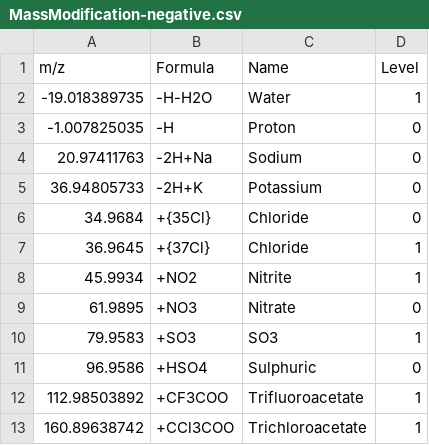
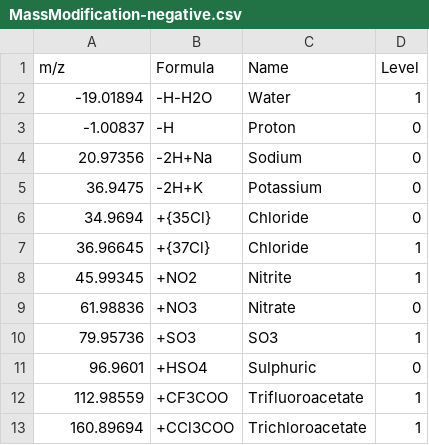
Before and after one commit to zwpwjwtz/HMDB-qt, a CSV file: src/resource/MassModification-negative.csv, drawn as a sheet.

Commit message:
Separate the mass modification list into a standalone widget.

```diff
--- a/src/resource/MassModification-negative.csv
+++ b/src/resource/MassModification-negative.csv
@@ -1,13 +1,13 @@
 m/z,Formula,Name,Level
--19.018389735,-H-H2O,Water,1
--1.007825035,-H,Proton,0
-20.97411763,-2H+Na,Sodium,0
-36.94805733,-2H+K,Potassium,0
-34.9684,+{35Cl},Chloride,0
-36.9645,+{37Cl},Chloride,1
-45.9934,+NO2,Nitrite,1
-61.9895,+NO3,Nitrate,0
-79.9583,+SO3,SO3,1
-96.9586,+HSO4,Sulphuric,0
-112.98503892,+CF3COO,Trifluoroacetate,1
-160.89638742,+CCl3COO,Trichloroacetate,1
+-19.01894,-H-H2O,Water,1
+-1.00837,-H,Proton,0
+20.97356,-2H+Na,Sodium,0
+36.9475,-2H+K,Potassium,0
+34.9694,+{35Cl},Chloride,0
+36.96645,+{37Cl},Chloride,1
+45.99345,+NO2,Nitrite,1
+61.98836,+NO3,Nitrate,0
+79.95736,+SO3,SO3,1
+96.9601,+HSO4,Sulphuric,0
+112.98559,+CF3COO,Trifluoroacetate,1
+160.89694,+CCl3COO,Trichloroacetate,1
```
Also changed, not shown: 12 other files.
